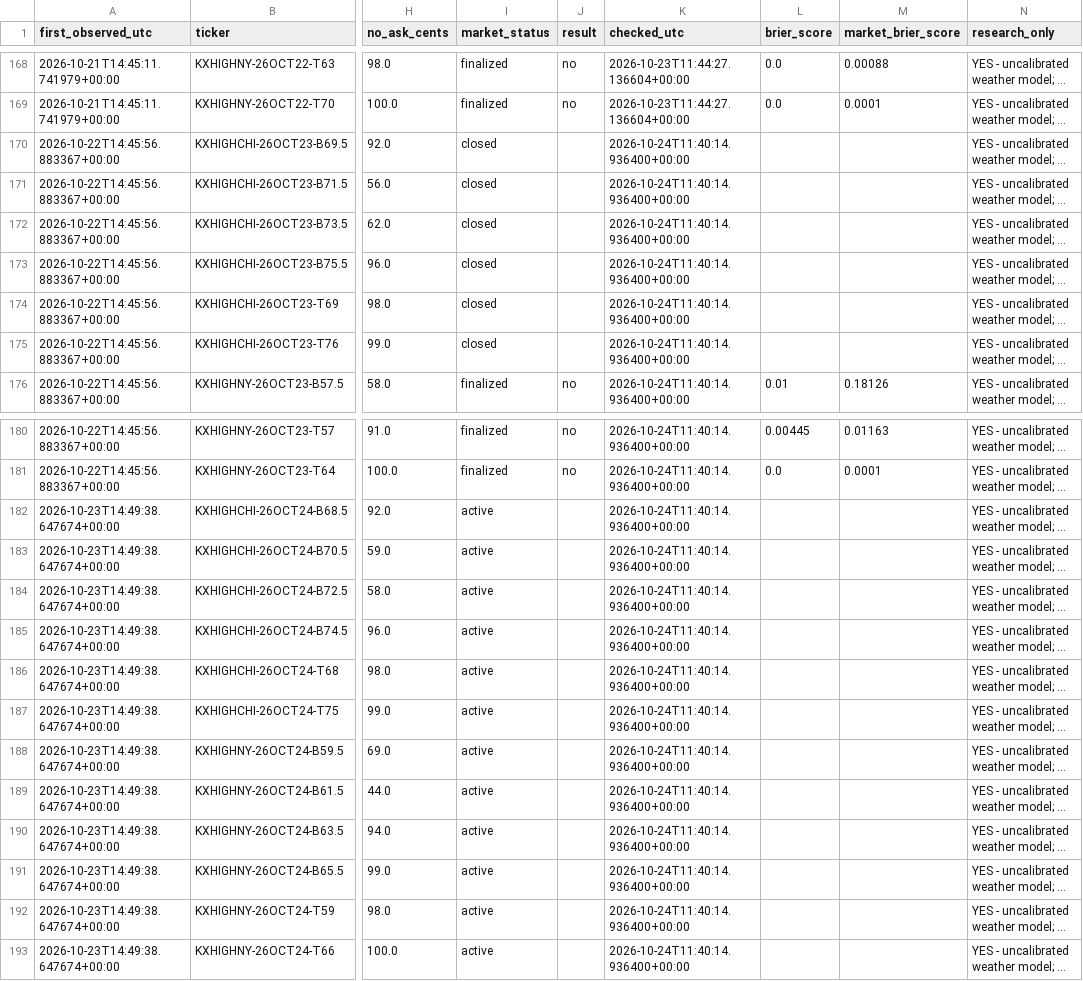
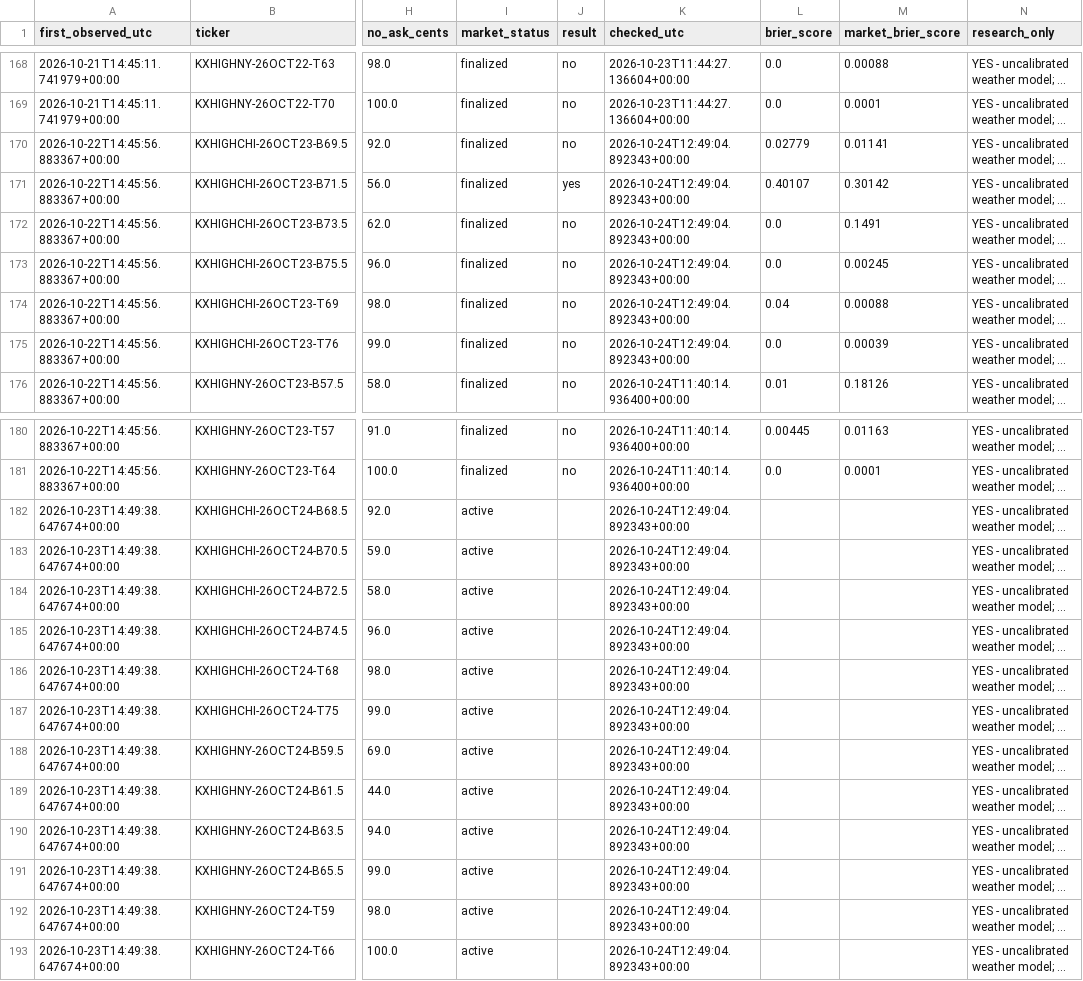
Before and after one commit to hpsyntheticoilsusa-gif/kalshi-ai-paper-trader, a CSV file: data/weather_outcomes.csv, drawn as a sheet; only a part is shown, gaps mark what is left out; long unchanged cells end in …; the diff names each change by its address in the sheet, - before the commit and + after, or states it on an @@ line.

```diff
--- a/data/weather_outcomes.csv
+++ b/data/weather_outcomes.csv
-I170:I175 (market_status): closed
+I170:I175 (market_status): finalized
-J170 (result): (empty)
+J170 (result): no
-K170:K175 (checked_utc): 2026-10-24T11:40:14.936400+00:00
+K170:K175 (checked_utc): 2026-10-24T12:49:04.892343+00:00
-L170 (brier_score): (empty)
+L170 (brier_score): 0.02779
-M170 (market_brier_score): (empty)
+M170 (market_brier_score): 0.01141
-J171 (result): (empty)
+J171 (result): yes
-L171 (brier_score): (empty)
+L171 (brier_score): 0.40107
-M171 (market_brier_score): (empty)
+M171 (market_brier_score): 0.30142
-J172:J175 (result): (empty)
+J172:J175 (result): no
-L172:L173 (brier_score): (empty)
+L172:L173 (brier_score): 0.0
-M172 (market_brier_score): (empty)
+M172 (market_brier_score): 0.1491
-M173 (market_brier_score): (empty)
+M173 (market_brier_score): 0.00245
-L174 (brier_score): (empty)
+L174 (brier_score): 0.04
-M174 (market_brier_score): (empty)
+M174 (market_brier_score): 0.00088
-L175 (brier_score): (empty)
+L175 (brier_score): 0.0
-M175 (market_brier_score): (empty)
+M175 (market_brier_score): 0.00039
-K182:K193 (checked_utc): 2026-10-24T11:40:14.936400+00:00
+K182:K193 (checked_utc): 2026-10-24T12:49:04.892343+00:00
```
Also changed, not shown: data/weather_research.csv, 15 other files.
